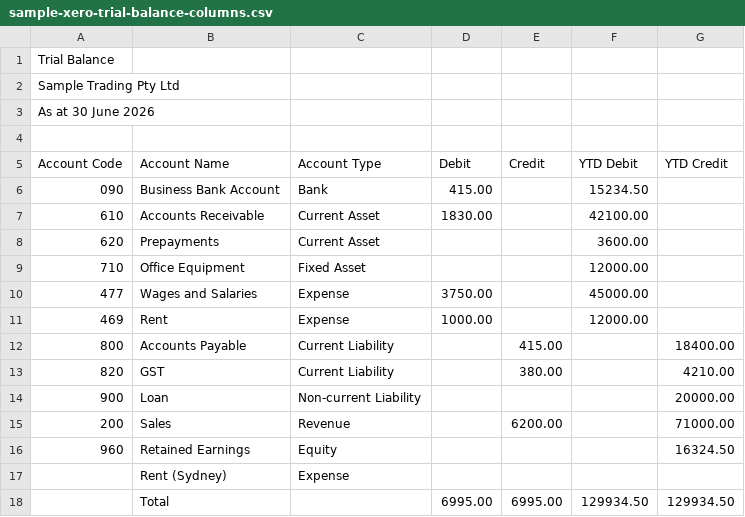
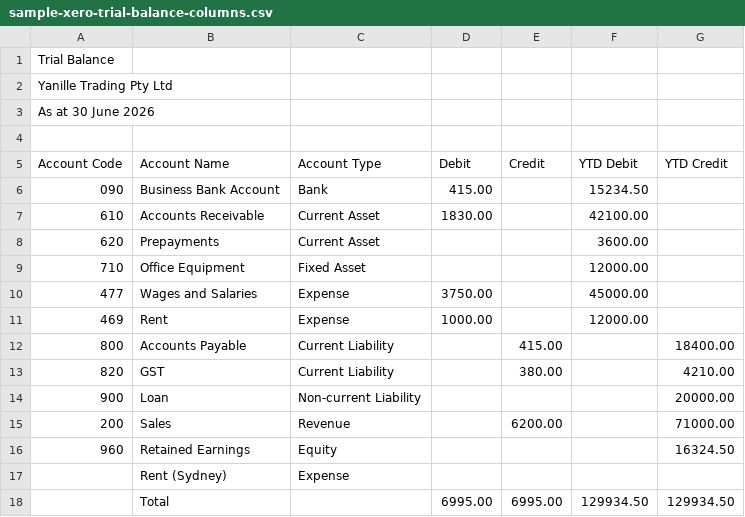
Before and after one commit to ryanduguid/accounting-excel-toolkit, a CSV file: samples/sample-xero-trial-balance-columns.csv, drawn as a sheet.

```diff
--- a/samples/sample-xero-trial-balance-columns.csv
+++ b/samples/sample-xero-trial-balance-columns.csv
@@ -1,3 +1,3 @@
 Trial Balance
-Sample Trading Pty Ltd
+Yanille Trading Pty Ltd
 As at 30 June 2026
```
Also changed, not shown: samples/sample-xero-aged-payables.csv, samples/sample-xero-aged-receivables.csv, 2 other files.
